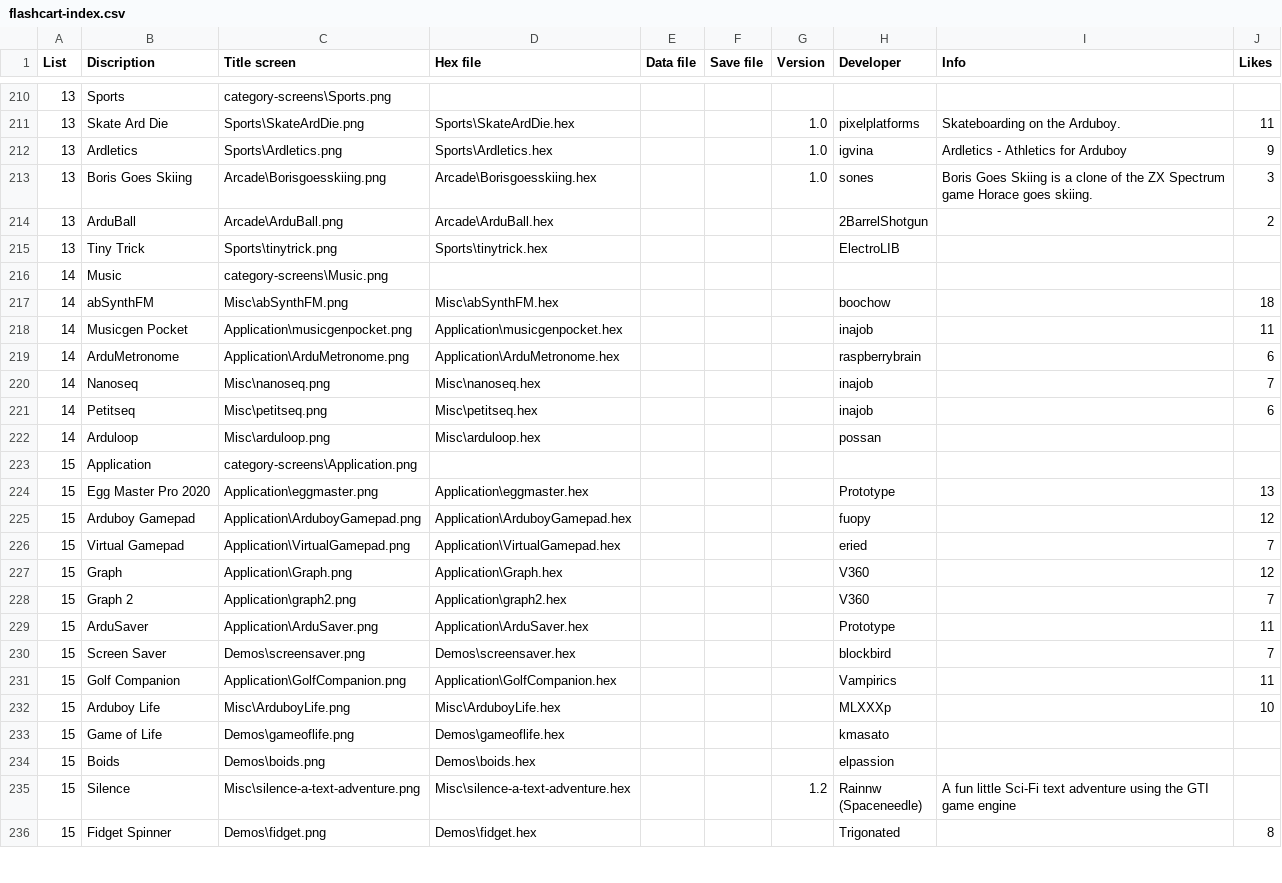
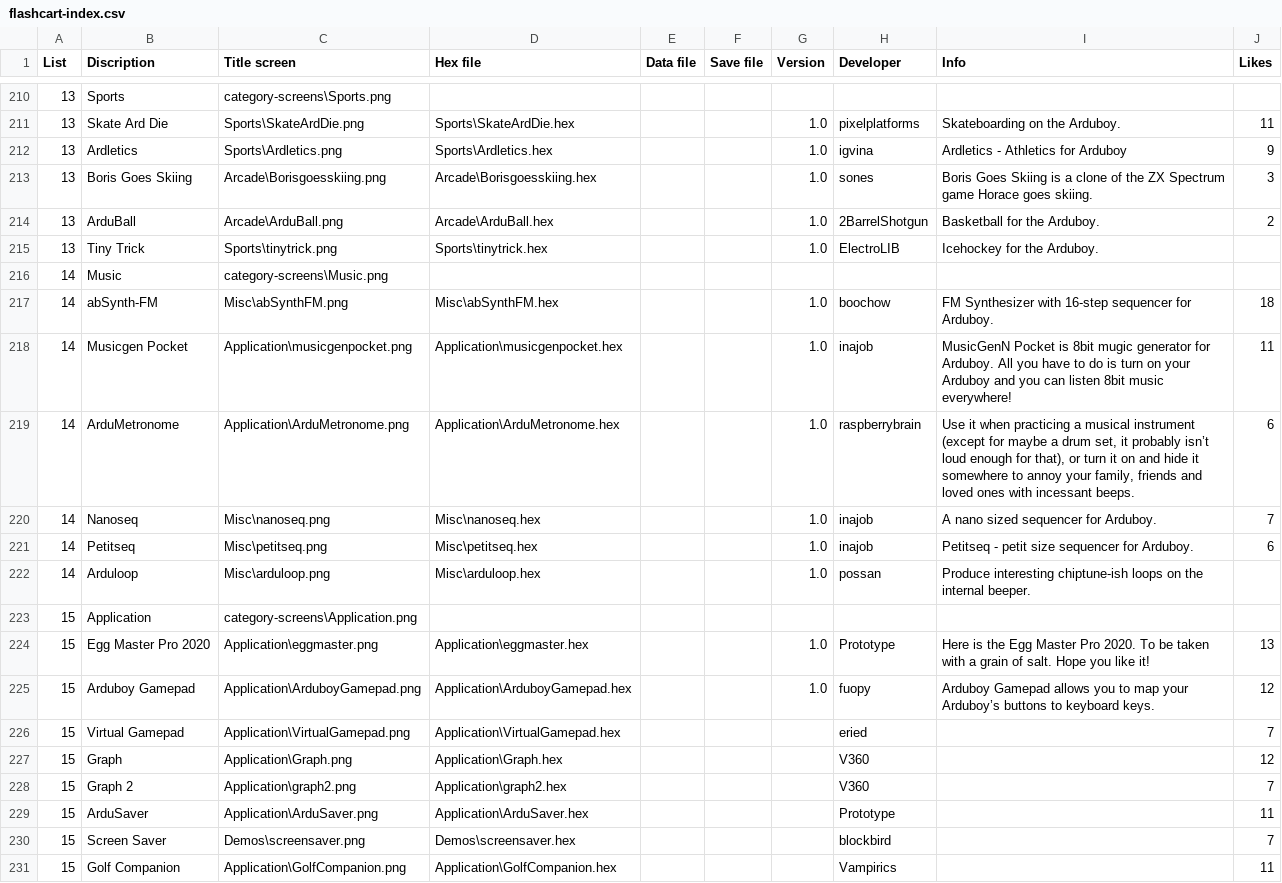
Before and after one commit to filmote/CartBuilder, a CSV file: flashcart-index.csv, drawn as a sheet; only a part is shown, gaps mark what is left out; the shorter side is filled out with more unchanged rows.

Commit message:
Update flashcart-index.csv

```diff
--- a/flashcart-index.csv
+++ b/flashcart-index.csv
@@ -213,14 +213,14 @@ List;Discription;Title screen;Hex file;Data file;Save file;Version;Developer;Inf
 13;Boris Goes Skiing;Arcade\Borisgoesskiing.png;Arcade\Borisgoesskiing.hex;;;1.0;sones;Boris Goes Skiing is a clone of the ZX Spectrum game Horace goes skiing.;3
-13;ArduBall;Arcade\ArduBall.png;Arcade\ArduBall.hex;;;;2BarrelShotgun;;2
-13;Tiny Trick;Sports\tinytrick.png;Sports\tinytrick.hex;;;;ElectroLIB;;
+13;ArduBall;Arcade\ArduBall.png;Arcade\ArduBall.hex;;;1.0;2BarrelShotgun;Basketball for the Arduboy.;2
+13;Tiny Trick;Sports\tinytrick.png;Sports\tinytrick.hex;;;1.0;ElectroLIB;Icehockey for the Arduboy.;
 14;Music;category-screens\Music.png;;;;;;;
-14;abSynthFM;Misc\abSynthFM.png;Misc\abSynthFM.hex;;;;boochow;;18
-14;Musicgen Pocket;Application\musicgenpocket.png;Application\musicgenpocket.hex;;;;inajob;;11
-14;ArduMetronome;Application\ArduMetronome.png;Application\ArduMetronome.hex;;;;raspberrybrain;;6
-14;Nanoseq;Misc\nanoseq.png;Misc\nanoseq.hex;;;;inajob;;7
-14;Petitseq;Misc\petitseq.png;Misc\petitseq.hex;;;;inajob;;6
-14;Arduloop;Misc\arduloop.png;Misc\arduloop.hex;;;;possan;;
+14;abSynth-FM;Misc\abSynthFM.png;Misc\abSynthFM.hex;;;1.0;boochow;FM Synthesizer with 16-step sequencer for Arduboy.;18
+14;Musicgen Pocket;Application\musicgenpocket.png;Application\musicgenpocket.hex;;;1.0;inajob;MusicGenN Pocket is 8bit mugic generator for Arduboy. All you have to do is turn on your Arduboy and you can listen 8bit music everywhere!;11
+14;ArduMetronome;Application\ArduMetronome.png;Application\ArduMetronome.hex;;;1.0;raspberrybrain;Use it when practicing a musical instrument (except for maybe a drum set, it probably isn’t loud enough for that), or turn it on and hide it somewhere to annoy your family, friends and loved ones with incessant beeps.;6
+14;Nanoseq;Misc\nanoseq.png;Misc\nanoseq.hex;;;1.0;inajob;A nano sized sequencer for Arduboy.;7
+14;Petitseq;Misc\petitseq.png;Misc\petitseq.hex;;;1.0;inajob;Petitseq - petit size sequencer for Arduboy.;6
+14;Arduloop;Misc\arduloop.png;Misc\arduloop.hex;;;1.0;possan;Produce interesting chiptune-ish loops on the internal beeper.;
 15;Application;category-screens\Application.png;;;;;;;
-15;Egg Master Pro 2020;Application\eggmaster.png;Application\eggmaster.hex;;;;Prototype;;13
-15;Arduboy Gamepad;Application\ArduboyGamepad.png;Application\ArduboyGamepad.hex;;;;fuopy;;12
+15;Egg Master Pro 2020;Application\eggmaster.png;Application\eggmaster.hex;;;1.0;Prototype;Here is the Egg Master Pro 2020. To be taken with a grain of salt. Hope you like it!;13
+15;Arduboy Gamepad;Application\ArduboyGamepad.png;Application\ArduboyGamepad.hex;;;1.0;fuopy;Arduboy Gamepad allows you to map your Arduboy’s buttons to keyboard keys.;12
 15;Virtual Gamepad;Application\VirtualGamepad.png;Application\VirtualGamepad.hex;;;;eried;;7
```
